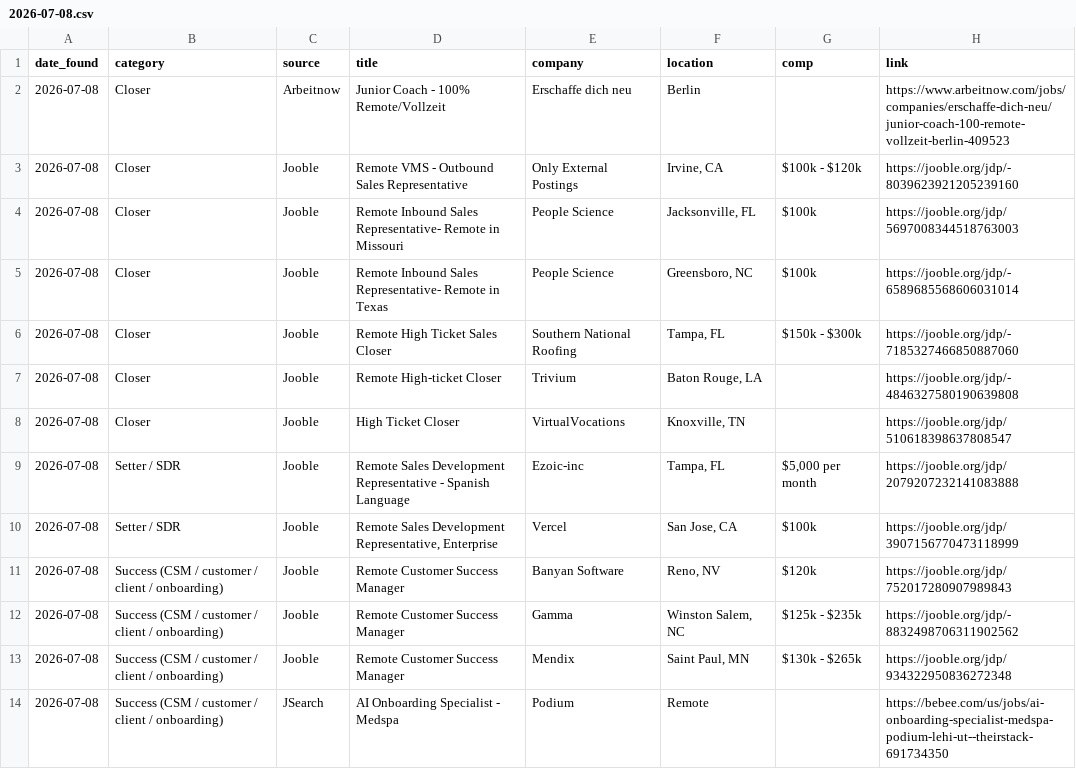
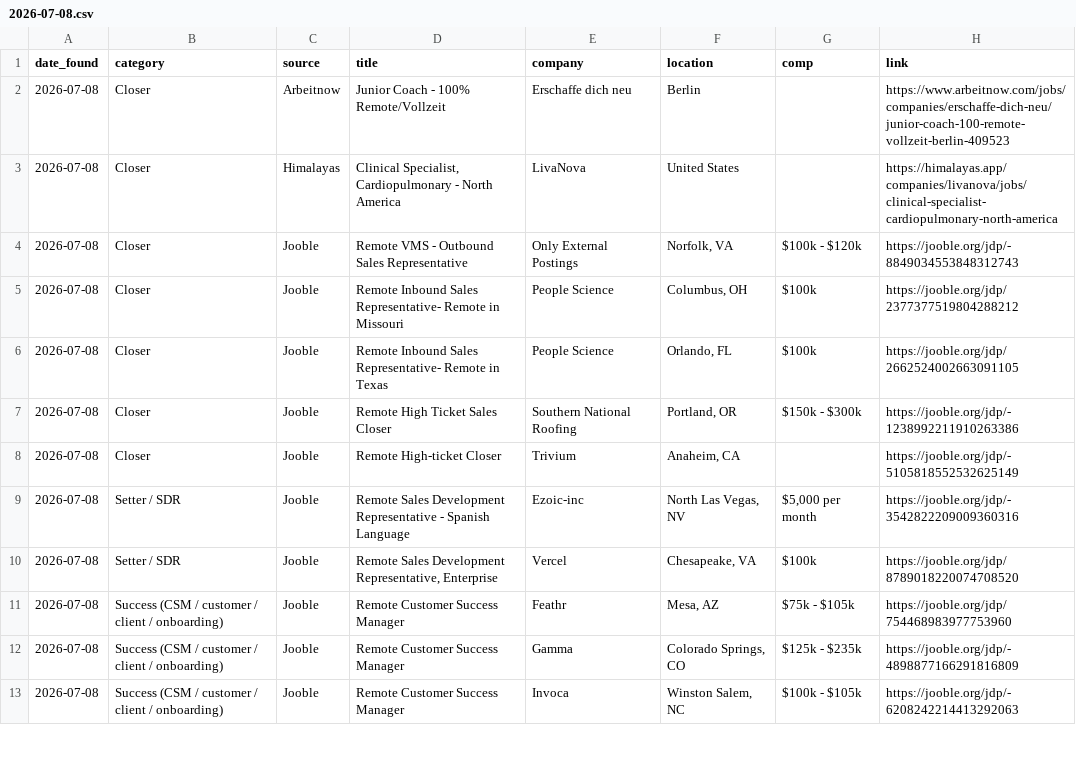
Before and after one commit to annaaimodel/better-prompt-ai-main, a CSV file: jobs/daily/2026-07-08.csv, drawn as a sheet; only a part is shown; the diff covers the shown part only.

```diff
--- a/jobs/daily/2026-07-08.csv
+++ b/jobs/daily/2026-07-08.csv
@@ -2,13 +2,12 @@ date_found,category,source,title,company,location,comp,link
 2026-07-08,Closer,Arbeitnow,Junior Coach - 100% Remote/Vollzeit,Erschaffe dich neu,Berlin,,https://www.arbeitnow.com/jobs/companies/erschaffe-dich-neu/junior-coach-100-remote-vollzeit-berlin-409523
-2026-07-08,Closer,Jooble,Remote VMS - Outbound Sales Representative,Only External Postings,"Irvine, CA",$100k - $120k,https://jooble.org/jdp/-8039623921205239160
-2026-07-08,Closer,Jooble,Remote Inbound Sales Representative- Remote in Missouri,People Science,"Jacksonville, FL",$100k,https://jooble.org/jdp/5697008344518763003
-2026-07-08,Closer,Jooble,Remote Inbound Sales Representative- Remote in Texas,People Science,"Greensboro, NC",$100k,https://jooble.org/jdp/-6589685568606031014
-2026-07-08,Closer,Jooble,Remote High Ticket Sales Closer,Southern National Roofing,"Tampa, FL",$150k - $300k,https://jooble.org/jdp/-7185327466850887060
-2026-07-08,Closer,Jooble,Remote High-ticket Closer,Trivium,"Baton Rouge, LA",,https://jooble.org/jdp/-4846327580190639808
-2026-07-08,Closer,Jooble,High Ticket Closer,VirtualVocations,"Knoxville, TN",,https://jooble.org/jdp/510618398637808547
-2026-07-08,Setter / SDR,Jooble,Remote Sales Development Representative - Spanish Language,Ezoic-inc,"Tampa, FL","$5,000 per month",https://jooble.org/jdp/2079207232141083888
-2026-07-08,Setter / SDR,Jooble,"Remote Sales Development Representative, Enterprise",Vercel,"San Jose, CA",$100k,https://jooble.org/jdp/3907156770473118999
-2026-07-08,Success (CSM / customer / client / onboarding),Jooble,Remote Customer Success Manager,Banyan Software,"Reno, NV",$120k,https://jooble.org/jdp/752017280907989843
-2026-07-08,Success (CSM / customer / client / onboarding),Jooble,Remote Customer Success Manager,Gamma,"Winston Salem, NC",$125k - $235k,https://jooble.org/jdp/-8832498706311902562
-2026-07-08,Success (CSM / customer / client / onboarding),Jooble,Remote Customer Success Manager,Mendix,"Saint Paul, MN",$130k - $265k,https://jooble.org/jdp/934322950836272348
-2026-07-08,Success (CSM / customer / client / onboarding),JSearch,AI Onboarding Specialist - Medspa,Podium,Remote,,https://bebee.com/us/jobs/ai-onboarding-specialist-medspa-podium-lehi-ut--theirstack-691734350
+2026-07-08,Closer,Himalayas,"Clinical Specialist, Cardiopulmonary - North America",LivaNova,United States,,https://himalayas.app/companies/livanova/jobs/clinical-specialist-cardiopulmonary-north-america
+2026-07-08,Closer,Jooble,Remote VMS - Outbound Sales Representative,Only External Postings,"Norfolk, VA",$100k - $120k,https://jooble.org/jdp/-8849034553848312743
+2026-07-08,Closer,Jooble,Remote Inbound Sales Representative- Remote in Missouri,People Science,"Columbus, OH",$100k,https://jooble.org/jdp/2377377519804288212
+2026-07-08,Closer,Jooble,Remote Inbound Sales Representative- Remote in Texas,People Science,"Orlando, FL",$100k,https://jooble.org/jdp/2662524002663091105
+2026-07-08,Closer,Jooble,Remote High Ticket Sales Closer,Southern National Roofing,"Portland, OR",$150k - $300k,https://jooble.org/jdp/-1238992211910263386
+2026-07-08,Closer,Jooble,Remote High-ticket Closer,Trivium,"Anaheim, CA",,https://jooble.org/jdp/-5105818552532625149
+2026-07-08,Setter / SDR,Jooble,Remote Sales Development Representative - Spanish Language,Ezoic-inc,"North Las Vegas, NV","$5,000 per month",https://jooble.org/jdp/-3542822209009360316
+2026-07-08,Setter / SDR,Jooble,"Remote Sales Development Representative, Enterprise",Vercel,"Chesapeake, VA",$100k,https://jooble.org/jdp/8789018220074708520
+2026-07-08,Success (CSM / customer / client / onboarding),Jooble,Remote Customer Success Manager,Feathr,"Mesa, AZ",$75k - $105k,https://jooble.org/jdp/754468983977753960
+2026-07-08,Success (CSM / customer / client / onboarding),Jooble,Remote Customer Success Manager,Gamma,"Colorado Springs, CO",$125k - $235k,https://jooble.org/jdp/-4898877166291816809
+2026-07-08,Success (CSM / customer / client / onboarding),Jooble,Remote Customer Success Manager,Invoca,"Winston Salem, NC",$100k - $105k,https://jooble.org/jdp/-6208242214413292063
```
Also changed, not shown: 2 removed rows and 20 edited cells elsewhere in this file, jobs/history.csv, 4 other files.
